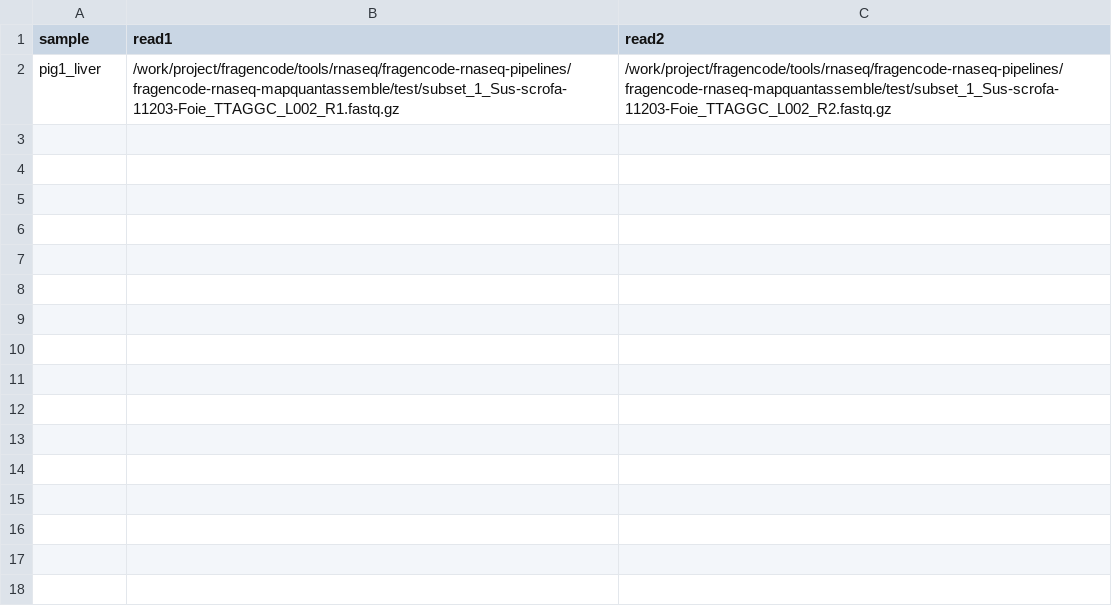
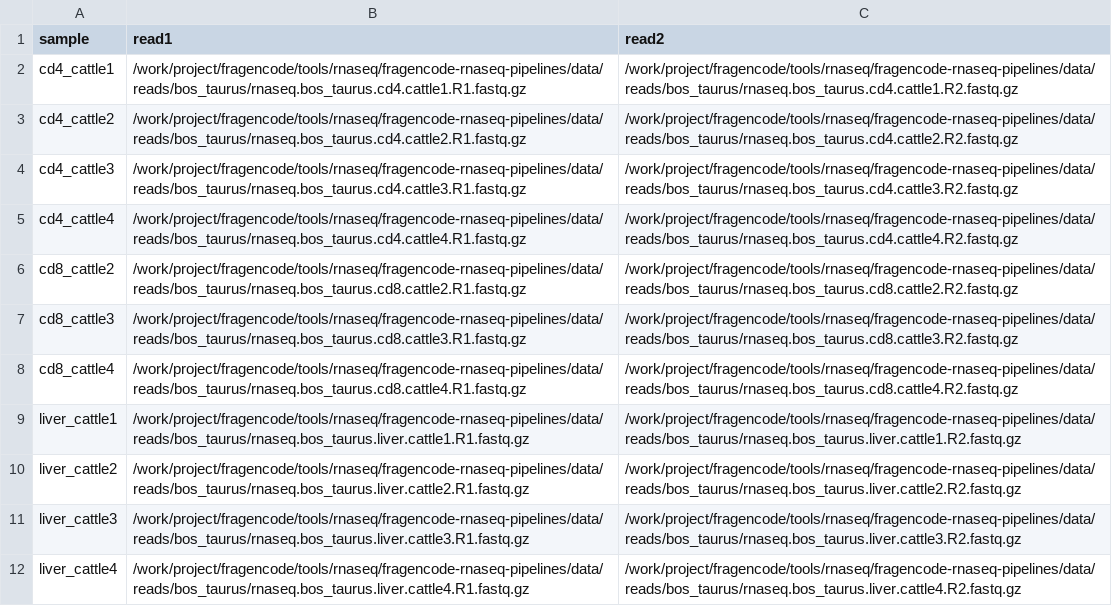
Before and after one commit to sdjebali/fragencode-rnaseq-mapquantassemble, a TSV file: reads.tsv, drawn as a sheet.

Commit message:
version that works with fragencode data on bos taurus ARS-UCD1.2.98

```diff
--- a/reads.tsv
+++ b/reads.tsv
@@ -1,2 +1,12 @@
 sample	read1	read2
-pig1_liver	/work/project/fragencode/tools/rnaseq/fragencode-rnaseq-pipelines/fragencode-rnaseq-mapquantassemble/test/subset_1_Sus-scrofa-11203-Foie_TTAGGC_L002_R1.fastq.gz	/work/project/fragencode/tools/rnaseq/fragencode-rnaseq-pipelines/fragencode-rnaseq-mapquantassemble/test/subset_1_Sus-scrofa-11203-Foie_TTAGGC_L002_R2.fastq.gz
+cd4_cattle1	/work/project/fragencode/tools/rnaseq/fragencode-rnaseq-pipelines/data/reads/bos_taurus/rnaseq.bos_taurus.cd4.cattle1.R1.fastq.gz	/work/project/fragencode/tools/rnaseq/fragencode-rnaseq-pipelines/data/reads/bos_taurus/rnaseq.bos_taurus.cd4.cattle1.R2.fastq.gz
+cd4_cattle2	/work/project/fragencode/tools/rnaseq/fragencode-rnaseq-pipelines/data/reads/bos_taurus/rnaseq.bos_taurus.cd4.cattle2.R1.fastq.gz	/work/project/fragencode/tools/rnaseq/fragencode-rnaseq-pipelines/data/reads/bos_taurus/rnaseq.bos_taurus.cd4.cattle2.R2.fastq.gz
+cd4_cattle3	/work/project/fragencode/tools/rnaseq/fragencode-rnaseq-pipelines/data/reads/bos_taurus/rnaseq.bos_taurus.cd4.cattle3.R1.fastq.gz	/work/project/fragencode/tools/rnaseq/fragencode-rnaseq-pipelines/data/reads/bos_taurus/rnaseq.bos_taurus.cd4.cattle3.R2.fastq.gz
+cd4_cattle4	/work/project/fragencode/tools/rnaseq/fragencode-rnaseq-pipelines/data/reads/bos_taurus/rnaseq.bos_taurus.cd4.cattle4.R1.fastq.gz	/work/project/fragencode/tools/rnaseq/fragencode-rnaseq-pipelines/data/reads/bos_taurus/rnaseq.bos_taurus.cd4.cattle4.R2.fastq.gz
+cd8_cattle2	/work/project/fragencode/tools/rnaseq/fragencode-rnaseq-pipelines/data/reads/bos_taurus/rnaseq.bos_taurus.cd8.cattle2.R1.fastq.gz	/work/project/fragencode/tools/rnaseq/fragencode-rnaseq-pipelines/data/reads/bos_taurus/rnaseq.bos_taurus.cd8.cattle2.R2.fastq.gz
+cd8_cattle3	/work/project/fragencode/tools/rnaseq/fragencode-rnaseq-pipelines/data/reads/bos_taurus/rnaseq.bos_taurus.cd8.cattle3.R1.fastq.gz	/work/project/fragencode/tools/rnaseq/fragencode-rnaseq-pipelines/data/reads/bos_taurus/rnaseq.bos_taurus.cd8.cattle3.R2.fastq.gz
+cd8_cattle4	/work/project/fragencode/tools/rnaseq/fragencode-rnaseq-pipelines/data/reads/bos_taurus/rnaseq.bos_taurus.cd8.cattle4.R1.fastq.gz	/work/project/fragencode/tools/rnaseq/fragencode-rnaseq-pipelines/data/reads/bos_taurus/rnaseq.bos_taurus.cd8.cattle4.R2.fastq.gz
+liver_cattle1	/work/project/fragencode/tools/rnaseq/fragencode-rnaseq-pipelines/data/reads/bos_taurus/rnaseq.bos_taurus.liver.cattle1.R1.fastq.gz	/work/project/fragencode/tools/rnaseq/fragencode-rnaseq-pipelines/data/reads/bos_taurus/rnaseq.bos_taurus.liver.cattle1.R2.fastq.gz
+liver_cattle2	/work/project/fragencode/tools/rnaseq/fragencode-rnaseq-pipelines/data/reads/bos_taurus/rnaseq.bos_taurus.liver.cattle2.R1.fastq.gz	/work/project/fragencode/tools/rnaseq/fragencode-rnaseq-pipelines/data/reads/bos_taurus/rnaseq.bos_taurus.liver.cattle2.R2.fastq.gz
+liver_cattle3	/work/project/fragencode/tools/rnaseq/fragencode-rnaseq-pipelines/data/reads/bos_taurus/rnaseq.bos_taurus.liver.cattle3.R1.fastq.gz	/work/project/fragencode/tools/rnaseq/fragencode-rnaseq-pipelines/data/reads/bos_taurus/rnaseq.bos_taurus.liver.cattle3.R2.fastq.gz
+liver_cattle4	/work/project/fragencode/tools/rnaseq/fragencode-rnaseq-pipelines/data/reads/bos_taurus/rnaseq.bos_taurus.liver.cattle4.R1.fastq.gz	/work/project/fragencode/tools/rnaseq/fragencode-rnaseq-pipelines/data/reads/bos_taurus/rnaseq.bos_taurus.liver.cattle4.R2.fastq.gz
```
Also changed, not shown: 8 other files.
